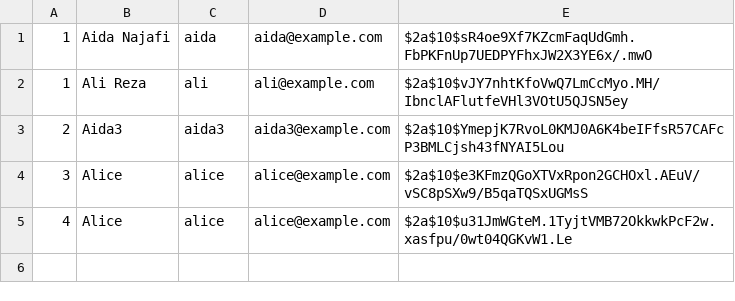
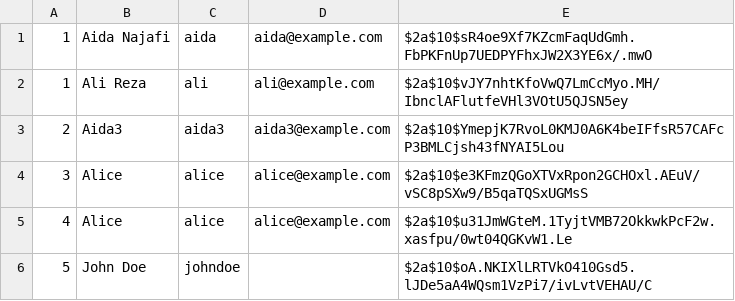
Before and after one commit to AidaNajafi/ProjectB, a CSV file: data/users.csv, drawn as a sheet; the diff names each change by its address in the sheet, - before the commit and + after, or states it on an @@ line.

```diff
--- a/data/users.csv
+++ b/data/users.csv
+row 6: 5 | John Doe | johndoe |  | $2a$10$oA.NKIXlLRTVkO410Gsd5.lJDe5aA4WQsm1VzPi7/ivLvtVEHAU/C
```
Also changed, not shown: 12 other files.
